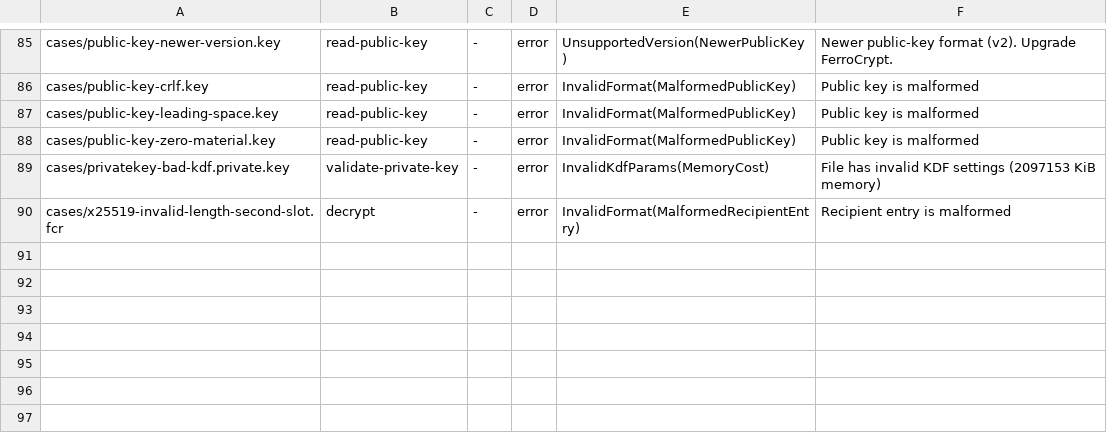
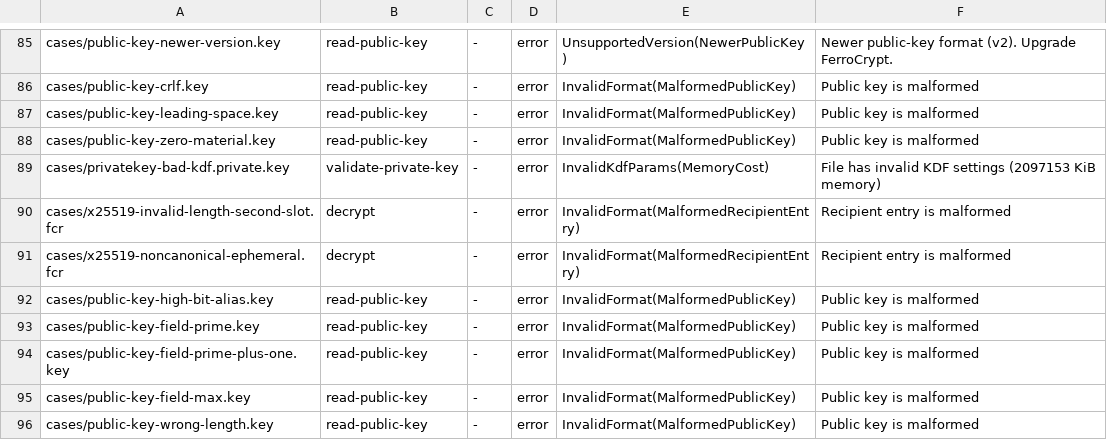
Before and after one commit to alexylon/ferrocrypt, a TSV file: ferrocrypt-lib/testvectors/suite/manifest.tsv, drawn as a sheet; only a part is shown, gaps mark what is left out; the diff names each change by its address in the sheet, - before the commit and + after, or states it on an @@ line.

Commit message:
lib: Reject non-canonical X25519 public-key encodings at every ingress

```diff
--- a/ferrocrypt-lib/testvectors/suite/manifest.tsv
+++ b/ferrocrypt-lib/testvectors/suite/manifest.tsv
+row 91: cases/x25519-noncanonical-ephemeral.fcr | decrypt | - | error | InvalidFormat(MalformedRecipientEntry) | Recipient entry is malformed
+row 92: cases/public-key-high-bit-alias.key | read-public-key | - | error | InvalidFormat(MalformedPublicKey) | Public key is malformed
+row 93: cases/public-key-field-prime.key | read-public-key | - | error | InvalidFormat(MalformedPublicKey) | Public key is malformed
+row 94: cases/public-key-field-prime-plus-one.key | read-public-key | - | error | InvalidFormat(MalformedPublicKey) | Public key is malformed
+row 95: cases/public-key-field-max.key | read-public-key | - | error | InvalidFormat(MalformedPublicKey) | Public key is malformed
+row 96: cases/public-key-wrong-length.key | read-public-key | - | error | InvalidFormat(MalformedPublicKey) | Public key is malformed
```
Also changed, not shown: 16 other files.
